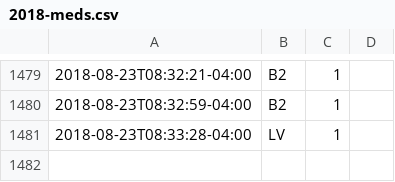
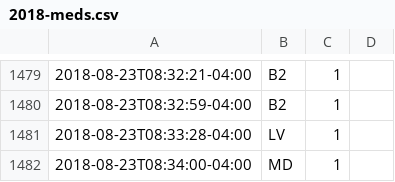
Before and after one commit to gmkarl/todo, a CSV file: Routine/meds/2018-meds.csv, drawn as a sheet; only a part is shown, gaps mark what is left out; the diff names each change by its address in the sheet, - before the commit and + after, or states it on an @@ line.

Commit message:
meds MD 1

```diff
--- a/Routine/meds/2018-meds.csv
+++ b/Routine/meds/2018-meds.csv
+row 1482: 2018-08-23T08:34:00-04:00 | MD | 1
```
